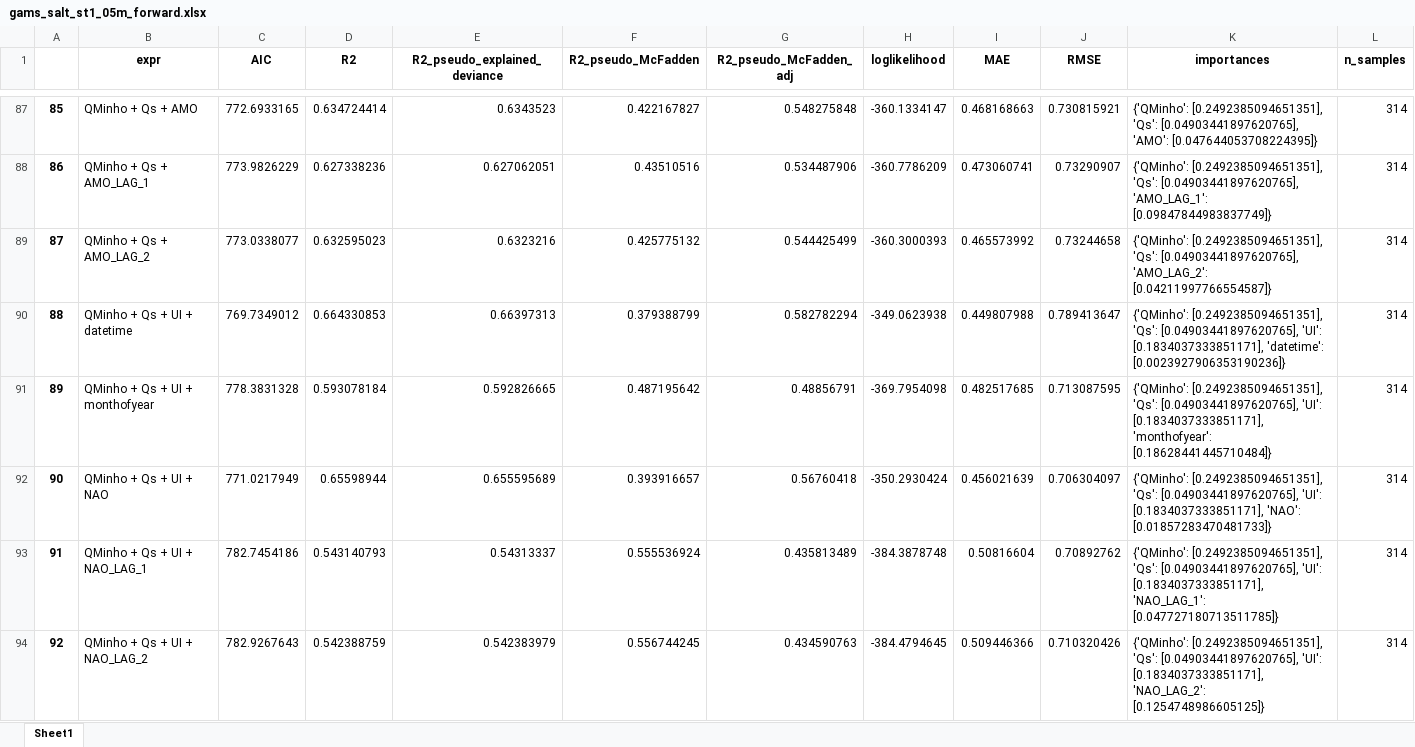
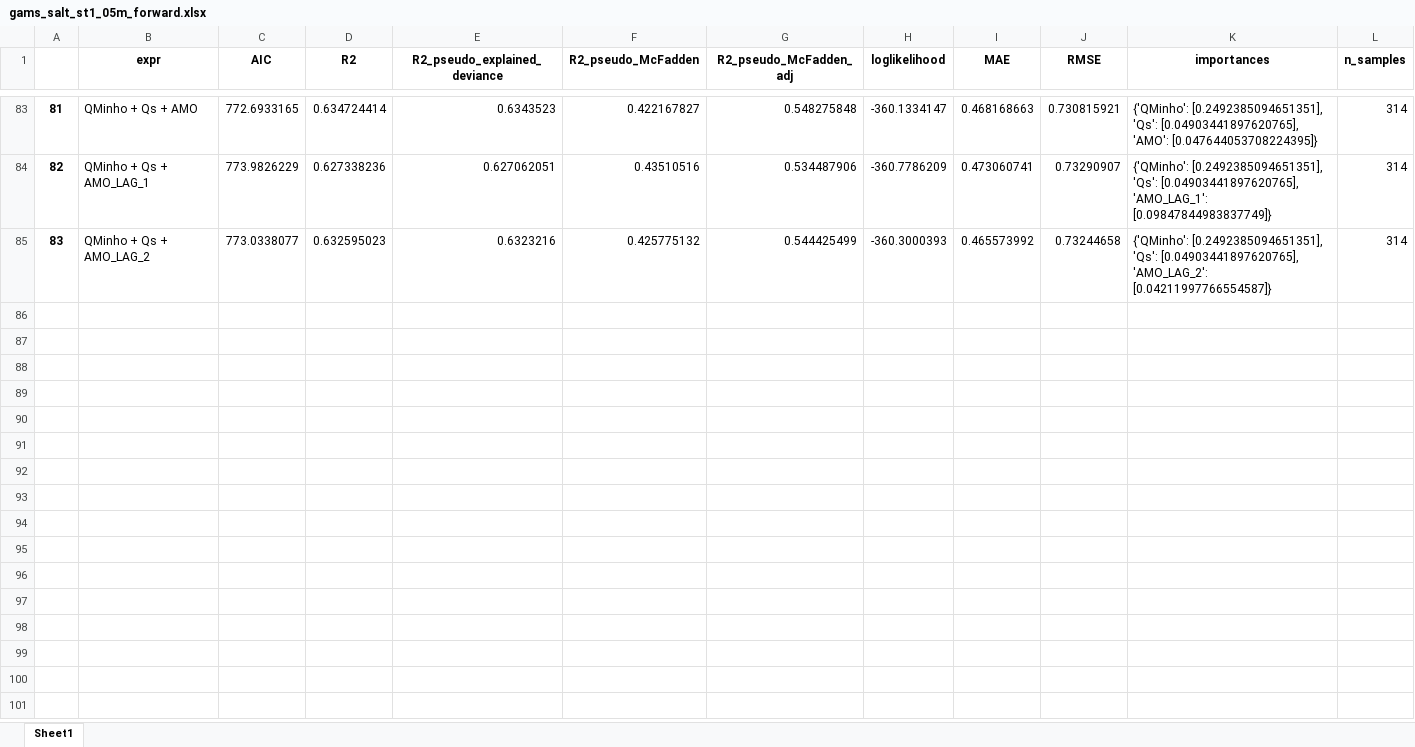
Before and after one commit to PabloOtero/radial_paper, an Excel workbook: gams_results/gams_salt_st1_05m_forward.xlsx, sheet Sheet1, drawn as a sheet; only a part is shown, gaps mark what is left out; values as stored, in another font and other column widths than the file's, no borders; rows hold the shown columns only; the diff covers the shown part only; the diff names each change by its address in the sheet, - before the commit and + after, or states it on an @@ line.

```diff
--- a/gams_results/gams_salt_st1_05m_forward.xlsx (sheet Sheet1)
+++ b/gams_results/gams_salt_st1_05m_forward.xlsx (sheet Sheet1)
@@ column A renumbered between rows 42 and 85 @@
-row 90: 88 | QMinho + Qs + UI + datetime | 769.7349012 | 0.664330853 | 0.66397313 | 0.379388799 | 0.582782294 | -349.0623938 | 0.449807988 | 0.789413647 | {'QMinho': [0.2492385094651351], 'Qs': [0.04903441897620765], 'UI': [0.1834037333851171], 'datetime': [0.0023927906353190236]} | 314
-row 91: 89 | QMinho + Qs + UI + monthofyear | 778.3831328 | 0.593078184 | 0.592826665 | 0.487195642 | 0.48856791 | -369.7954098 | 0.482517685 | 0.713087595 | {'QMinho': [0.2492385094651351], 'Qs': [0.04903441897620765], 'UI': [0.1834037333851171], 'monthofyear': [0.18628441445710484]} | 314
-row 92: 90 | QMinho + Qs + UI + NAO | 771.0217949 | 0.65598944 | 0.655595689 | 0.393916657 | 0.56760418 | -350.2930424 | 0.456021639 | 0.706304097 | {'QMinho': [0.2492385094651351], 'Qs': [0.04903441897620765], 'UI': [0.1834037333851171], 'NAO': [0.01857283470481733]} | 314
-row 93: 91 | QMinho + Qs + UI + NAO_LAG_1 | 782.7454186 | 0.543140793 | 0.54313337 | 0.555536924 | 0.435813489 | -384.3878748 | 0.50816604 | 0.70892762 | {'QMinho': [0.2492385094651351], 'Qs': [0.04903441897620765], 'UI': [0.1834037333851171], 'NAO_LAG_1': [0.047727180713511785]} | 314
-row 94: 92 | QMinho + Qs + UI + NAO_LAG_2 | 782.9267643 | 0.542388759 | 0.542383979 | 0.556744245 | 0.434590763 | -384.4794645 | 0.509446366 | 0.710320426 | {'QMinho': [0.2492385094651351], 'Qs': [0.04903441897620765], 'UI': [0.1834037333851171], 'NAO_LAG_2': [0.1254748986605125]} | 314
```
Also changed, not shown: 19 removed rows elsewhere in this sheet, gams_results/gams_salt_st1_10m_forward.xlsx, gams_results/gams_salt_st1_25m_forward.xlsx, 5 other files.
